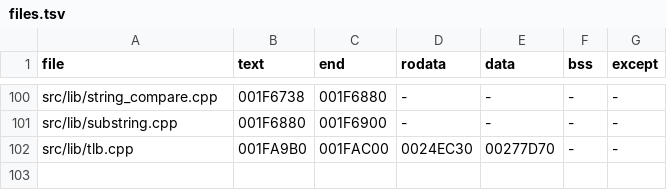
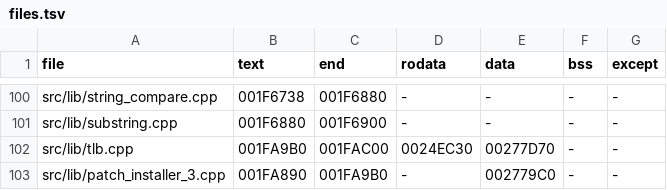
Before and after one commit to OpenThievius/sly1-decomp, a TSV file: config/us/files.tsv, drawn as a sheet; only a part is shown, gaps mark what is left out.

```diff
--- a/config/us/files.tsv
+++ b/config/us/files.tsv
@@ -102 +102,2 @@ src/lib/substring.cpp	001F6880	001F6900	-	-	-	-
 src/lib/tlb.cpp	001FA9B0	001FAC00	0024EC30	00277D70	-	-
+src/lib/patch_installer_3.cpp	001FA890	001FA9B0	-	002779C0	-	-
```
Also changed, not shown: config/cflags.tsv, config/us/c_data.tsv, 2 other files.
